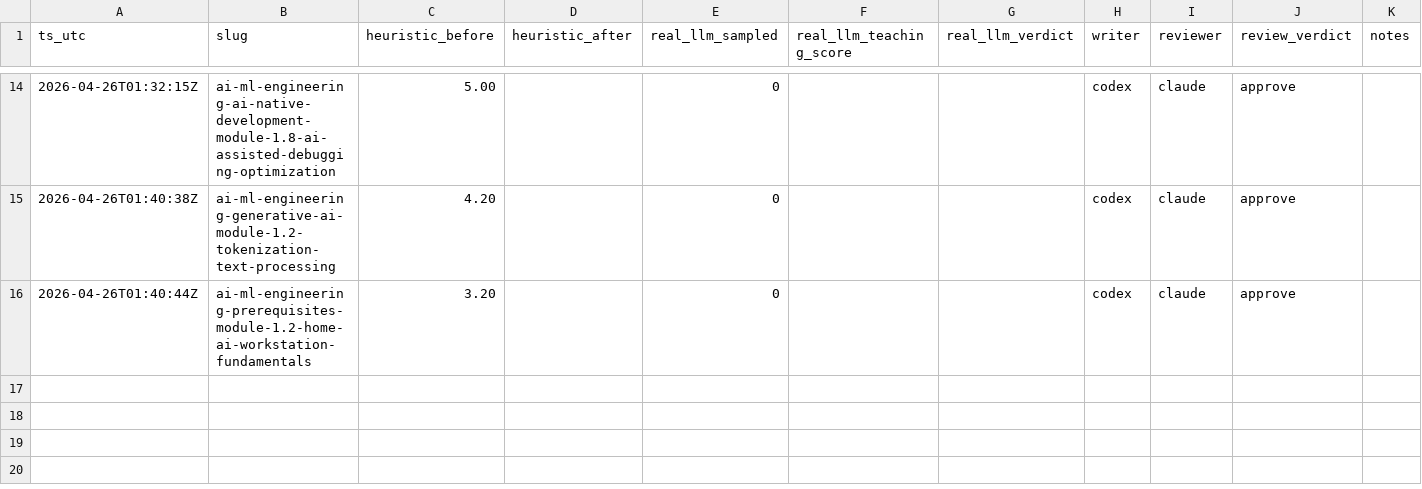
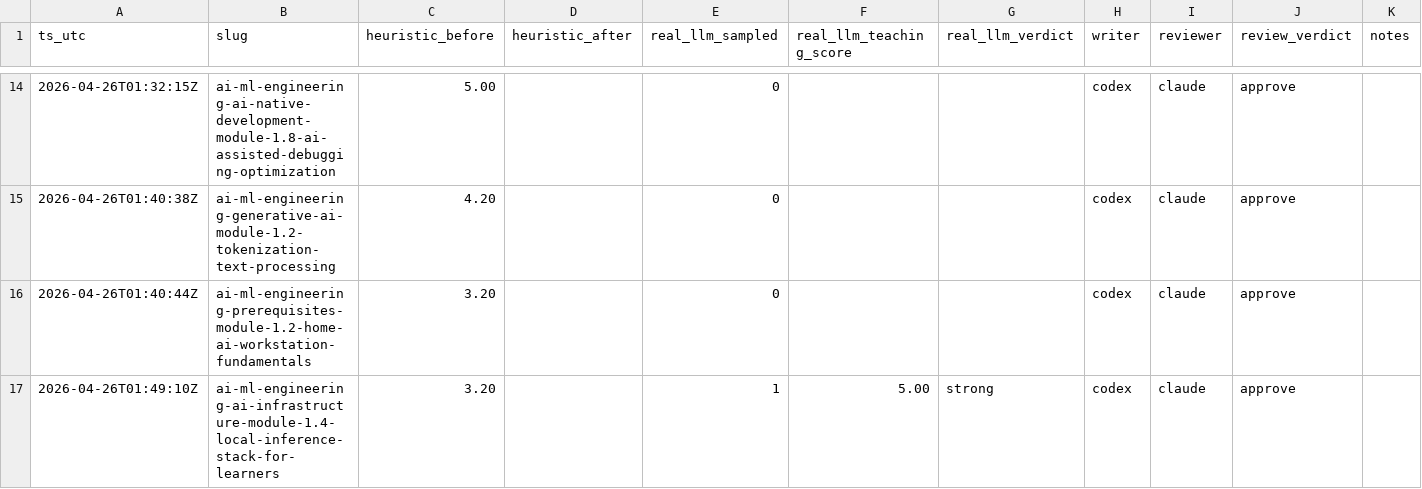
Before and after one commit to kube-dojo/kube-dojo, a TSV file: docs/quality-progress.tsv, drawn as a sheet; only a part is shown, gaps mark what is left out; the diff names each change by its address in the sheet, - before the commit and + after, or states it on an @@ line.

Commit message:
quality(ledger): post-merge audit row for ai-ml-engineering-ai-infrastructure-module-1.4-local-inference-stack-for-learners

```diff
--- a/docs/quality-progress.tsv
+++ b/docs/quality-progress.tsv
+row 17: 2026-04-26T01:49:10Z | ai-ml-engineering-ai-infrastructure-module-1.4-local-inference-stack-for-learners | 3.20 |  | 1 | 5.00 | strong | codex | claude | approve
```
